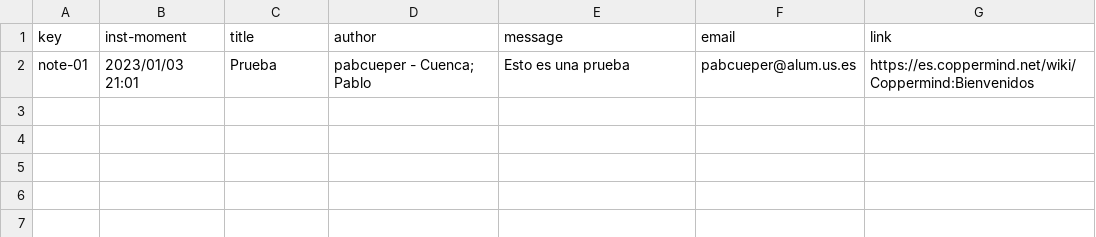
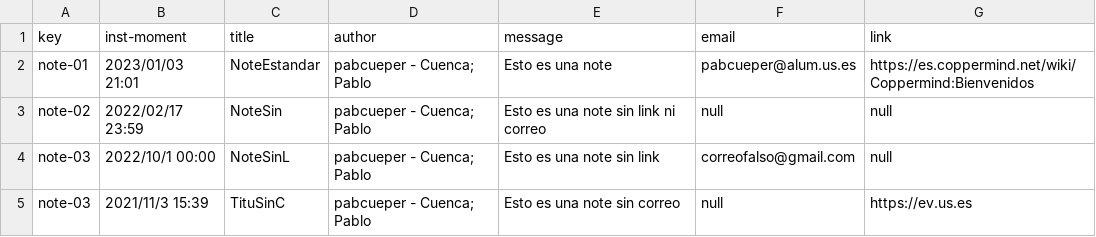
Before and after one commit to C10401-DP2/Acme-L3, a CSV file: src/main/webapp/WEB-INF/resources/sample-data/note.csv, drawn as a sheet.

```diff
--- a/src/main/webapp/WEB-INF/resources/sample-data/note.csv
+++ b/src/main/webapp/WEB-INF/resources/sample-data/note.csv
@@ -1,2 +1,5 @@
 key,inst-moment,title,author,message,email,link
-note-01,2023/01/03 21:01,Prueba,pabcueper - Cuenca; Pablo,Esto es una prueba, pabcueper@alum.us.es, https://es.coppermind.net/wiki/Coppermind:Bienvenidos
+note-01,2023/01/03 21:01,NoteEstandar,pabcueper - Cuenca; Pablo,Esto es una note, pabcueper@alum.us.es, https://es.coppermind.net/wiki/Coppermind:Bienvenidos
+note-02, 2022/02/17 23:59, NoteSin, pabcueper - Cuenca; Pablo, Esto es una note sin link ni correo, null, null
+note-03, 2022/10/1 00:00, NoteSinL, pabcueper - Cuenca; Pablo, Esto es una note sin link, correofalso@gmail.com, null
+note-03, 2021/11/3 15:39, TituSinC, pabcueper - Cuenca; Pablo, Esto es una note sin correo, null, https://ev.us.es
```
Also changed, not shown: 5 other files.
